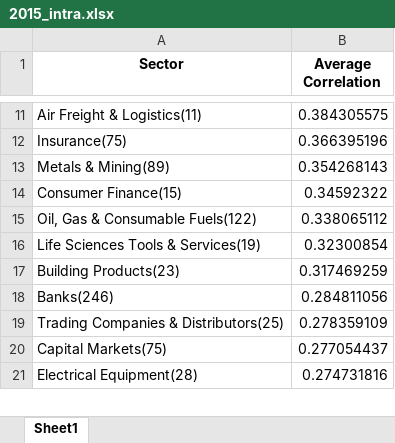
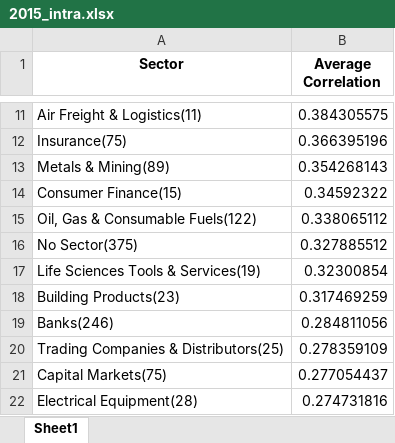
Before and after one commit to deliarm/672_final, an Excel workbook: data/sector_correlations/2015_intra.xlsx, sheet Sheet1, drawn as a sheet; only a part is shown, gaps mark what is left out; values as stored, in another font and other column widths than the file's, no borders; the diff names each change by its address in the sheet, - before the commit and + after, or states it on an @@ line.

```diff
--- a/data/sector_correlations/2015_intra.xlsx (sheet Sheet1)
+++ b/data/sector_correlations/2015_intra.xlsx (sheet Sheet1)
+row 16: No Sector(375) | 0.327885512
```
Also changed, not shown: data/sector_correlations/2010_intra.xlsx, data/sector_correlations/2012_intra.xlsx, 12 other files.
